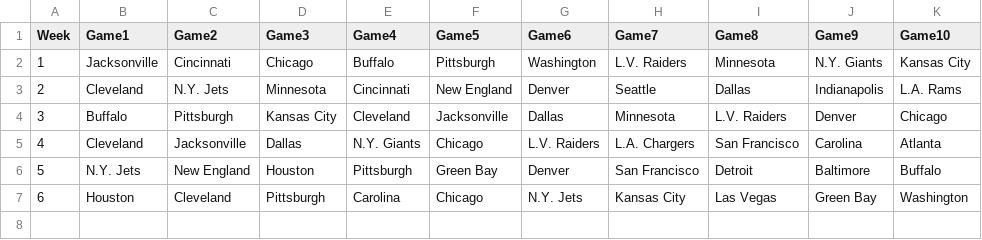
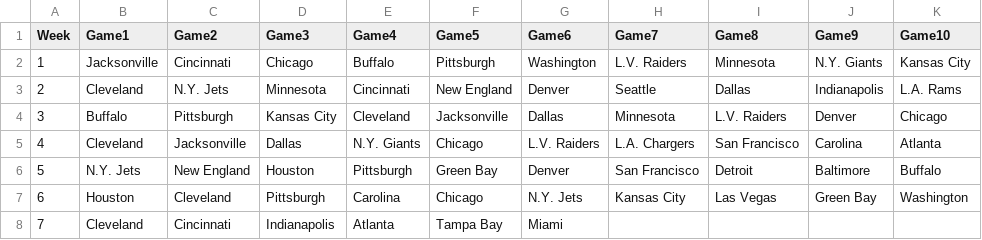
Before and after one commit to blakeweaver17-del/NFL-Pick-em, a CSV file: results.csv, drawn as a sheet; the diff names each change by its address in the sheet, - before the commit and + after, or states it on an @@ line.

Commit message:
Update results.csv

```diff
--- a/results.csv
+++ b/results.csv
+row 8: 7 | Cleveland | Cincinnati | Indianapolis | Atlanta | Tampa Bay | Miami
```
